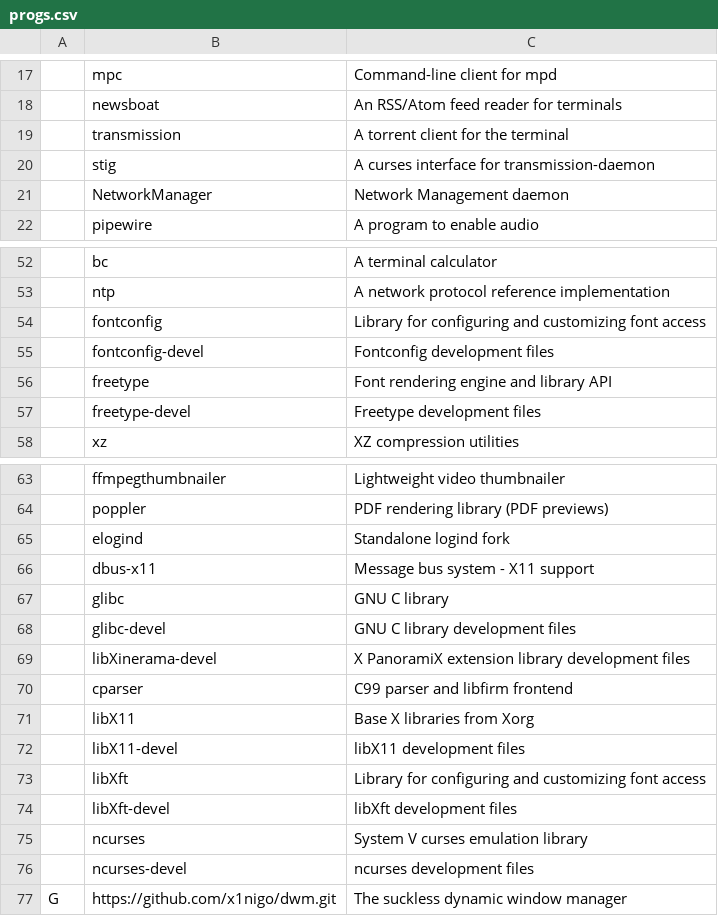
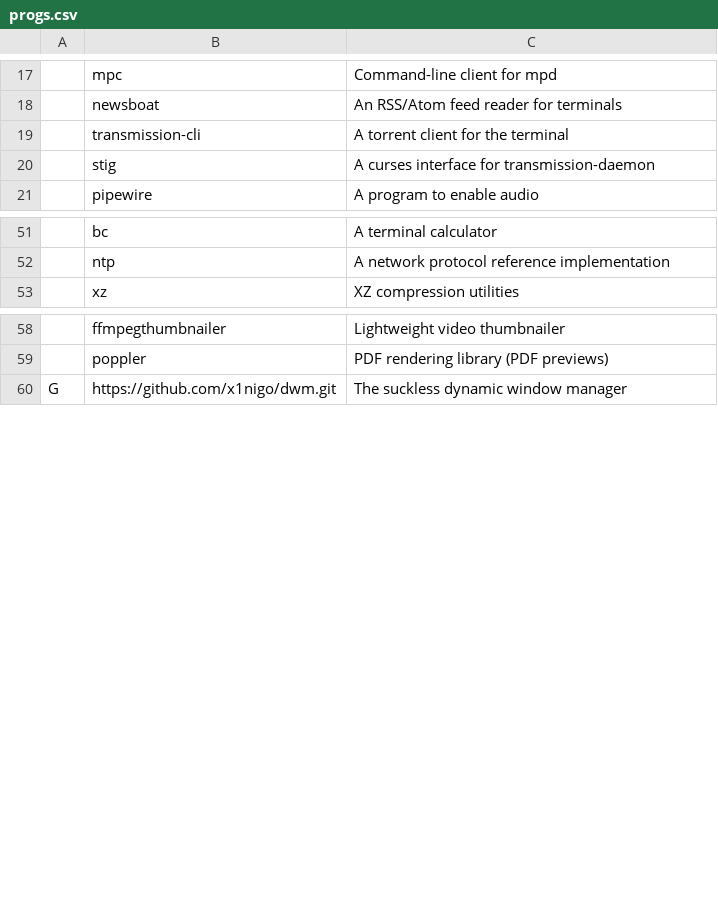
Before and after one commit to x1nigo/ArtOS, a CSV file: progs.csv, drawn as a sheet; only a part is shown, gaps mark what is left out; the diff covers the shown part only; the diff names each change by its address in the sheet, - before the commit and + after, or states it on an @@ line.

```diff
--- a/progs.csv
+++ b/progs.csv
-B19: transmission
+B19: transmission-cli
-row 21:  | NetworkManager | Network Management daemon
-row 54:  | fontconfig | Library for configuring and customizing font access
-row 55:  | fontconfig-devel | Fontconfig development files
-row 56:  | freetype | Font rendering engine and library API
-row 57:  | freetype-devel | Freetype development files
-row 65:  | elogind | Standalone logind fork
-row 66:  | dbus-x11 | Message bus system - X11 support
-row 67:  | glibc | GNU C library
-row 68:  | glibc-devel | GNU C library development files
-row 69:  | libXinerama-devel | X PanoramiX extension library development files
-row 70:  | cparser | C99 parser and libfirm frontend
-row 71:  | libX11 | Base X libraries from Xorg
-row 72:  | libX11-devel | libX11 development files
-row 73:  | libXft | Library for configuring and customizing font access
-row 74:  | libXft-devel | libXft development files
-row 75:  | ncurses | System V curses emulation library
-row 76:  | ncurses-devel | ncurses development files
```
Also changed, not shown: 2 edited cells elsewhere in this file, 1 other file.
